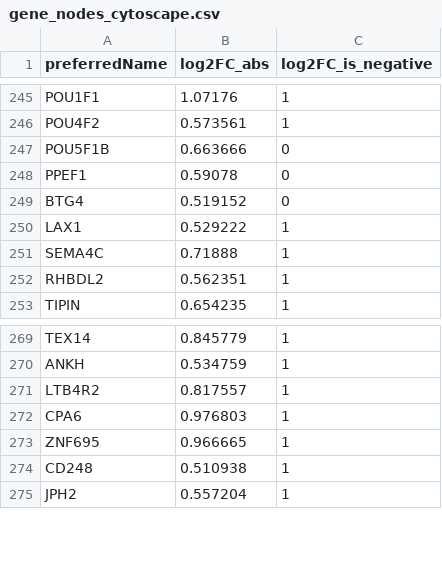
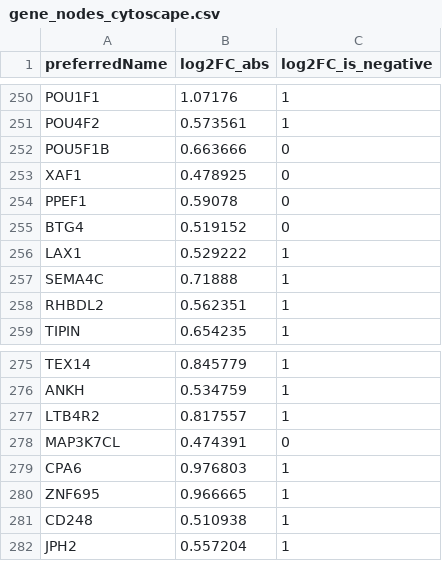
Before and after one commit to project-2025-data4health-group-7/Final-Project, a CSV file: project-2/Resultados-de-expressao-diferencial/GSE7158/gene_nodes_cytoscape.csv, drawn as a sheet; only a part is shown, gaps mark what is left out; the diff covers the shown part only; the diff names each change by its address in the sheet, - before the commit and + after, or states it on an @@ line.

```diff
--- a/project-2/Resultados-de-expressao-diferencial/GSE7158/gene_nodes_cytoscape.csv
+++ b/project-2/Resultados-de-expressao-diferencial/GSE7158/gene_nodes_cytoscape.csv
+row 253: XAF1 | 0.478925 | 0
+row 278: MAP3K7CL | 0.474391 | 0
```
Also changed, not shown: 7 added rows elsewhere in this file, project-2/Resultados-de-expressao-diferencial/GSE7158/genes_selected_to_stringdb.csv, project-2/Resultados-de-expressao-diferencial/GSE7158/string_mapping.tsv, 4 other files.
